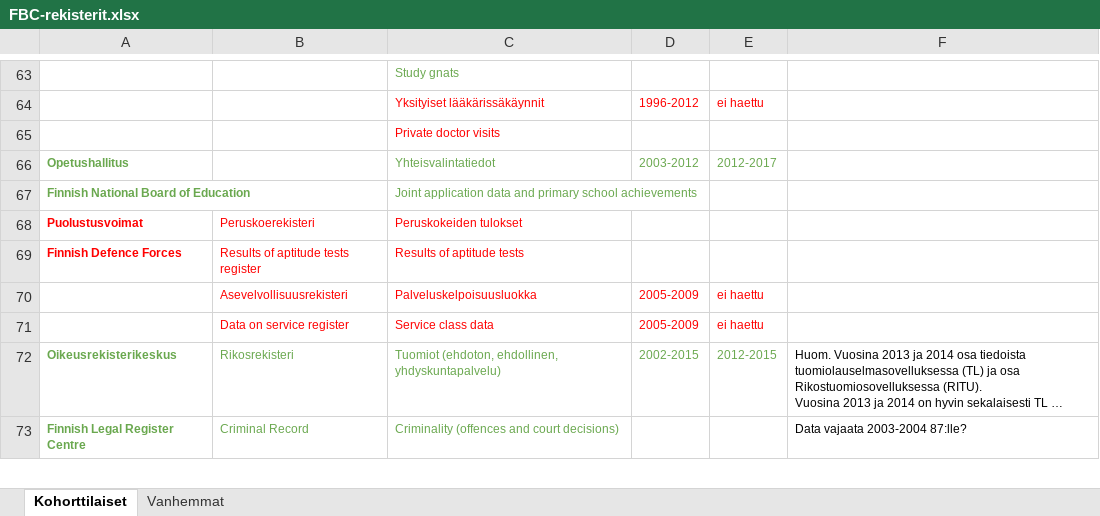
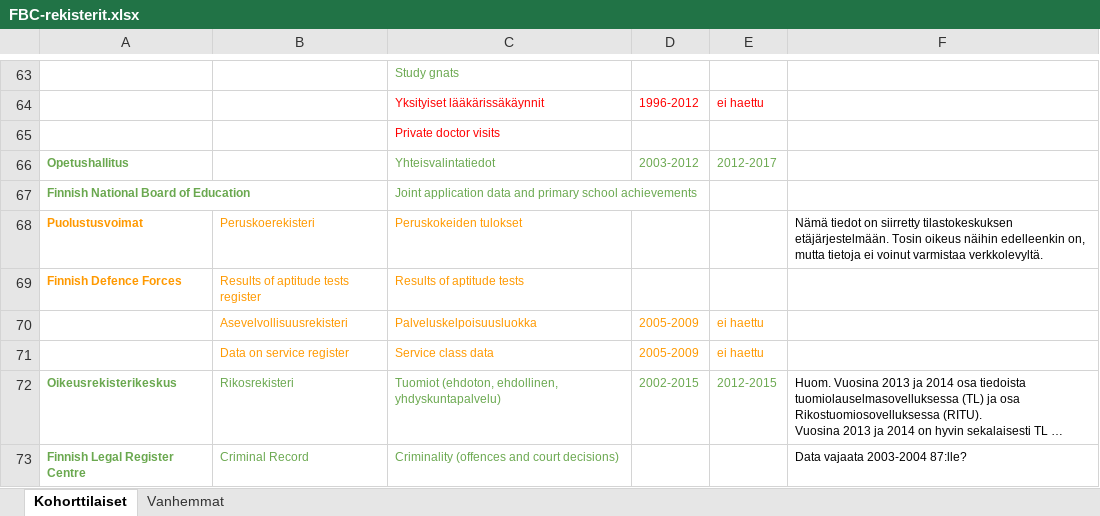
Before and after one commit to sakasute/meta-visu, an Excel workbook: FBC-rekisterit.xlsx, sheet Kohorttilaiset, drawn as a sheet; only a part is shown, gaps mark what is left out; long unchanged cells end in …; values as stored, in another font and other column widths than the file's, no borders; charts and pictures not drawn; the diff names each change by its address in the sheet, - before the commit and + after, or states it on an @@ line.

```diff
--- a/FBC-rekisterit.xlsx (sheet Kohorttilaiset)
+++ b/FBC-rekisterit.xlsx (sheet Kohorttilaiset)
-A68:C69 text colour: #FF0000
+A68:C69 text colour: #FF9900
-F68: (empty)
+F68: Nämä tiedot on siirretty tilastokeskuksen etäjärjestelmään. Tosin oikeus näihin edelleenkin on, mutta tietoja ei voinut varmistaa verkkolevyltä.
-B70:E71 text colour: #FF0000
+B70:E71 text colour: #FF9900
```
Also changed, not shown: sheet Vanhemmat, 8 other files.
